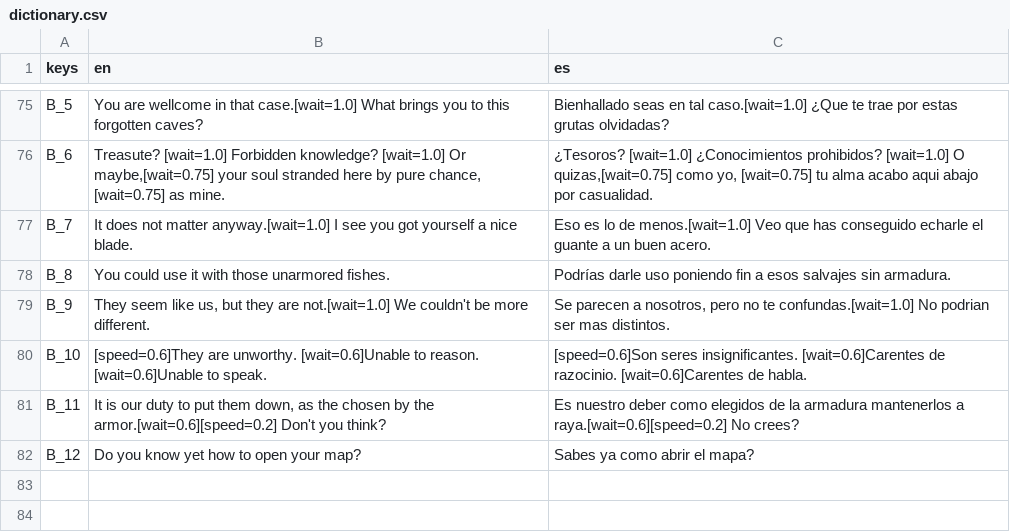
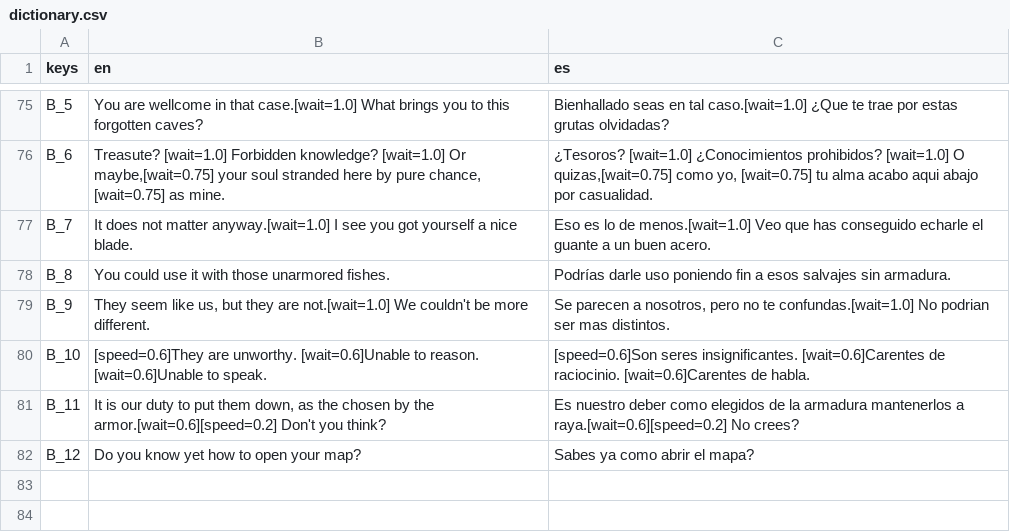
Before and after one commit to pabloMillanCb/tfm, a CSV file: game/assets/localization/dictionary.csv, drawn as a sheet; only a part is shown, gaps mark what is left out.

Commit message:
fix typo

```diff
--- a/game/assets/localization/dictionary.csv
+++ b/game/assets/localization/dictionary.csv
@@ -79,3 +79,3 @@ B_8,You could use it with those unarmored fishes.,Podrías darle uso poniendo fi
 B_9,"They seem like us, but they are not.[wait=1.0] We couldn't be more different.","Se parecen a nosotros, pero no te confundas.[wait=1.0] No podrian ser mas distintos."
-B_10,[speed=0.6]They are unworthy. [wait=0.6]Unable to reason. [wait=0.6]Unable to speak.,[speed=0.6]Son seres insignificantes. [wait=0.6]Carentes de razocinio. [wait=0.6]Carentes de habla.
+B_10,[speed=0.6]They are unworthy. [wait=0.6]Unable to reason. [wait=0.6]Unable to speak.,[speed=0.6]Son seres insignificantes. [wait=0.6]Carentes de raciocinio. [wait=0.6]Carentes de habla.
 B_11,"It is our duty to put them down, as the chosen by the armor.[wait=0.6][speed=0.2] Don't you think?",Es nuestro deber como elegidos de la armadura mantenerlos a raya.[wait=0.6][speed=0.2] No crees?
```
Also changed, not shown: 1 other file.
